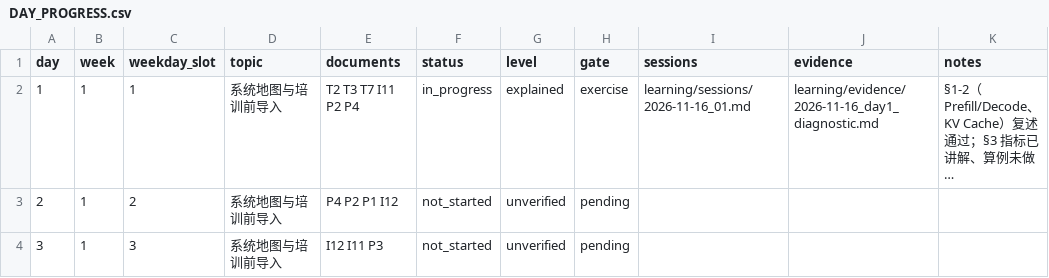
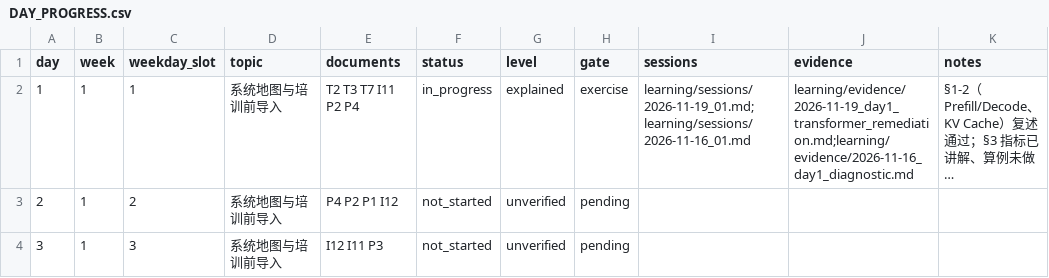
Before and after one commit to StarYYYzx/AIInfraGuide, a CSV file: learning/DAY_PROGRESS.csv, drawn as a sheet; only a part is shown; long unchanged cells end in …; the diff names each change by its address in the sheet, - before the commit and + after, or states it on an @@ line.

```diff
--- a/learning/DAY_PROGRESS.csv
+++ b/learning/DAY_PROGRESS.csv
-I2 (sessions): learning/sessions/2026-11-16_01.md
+I2 (sessions): learning/sessions/2026-11-19_01.md;learning/sessions/2026-11-16_01.md
-J2 (evidence): learning/evidence/2026-11-16_day1_diagnostic.md
+J2 (evidence): learning/evidence/2026-11-19_day1_transformer_remediation.md;learning/evidence/2026-11-16_day1_diagnostic.md
```
Also changed, not shown: learning/NODE_PROGRESS.csv, 6 other files.
